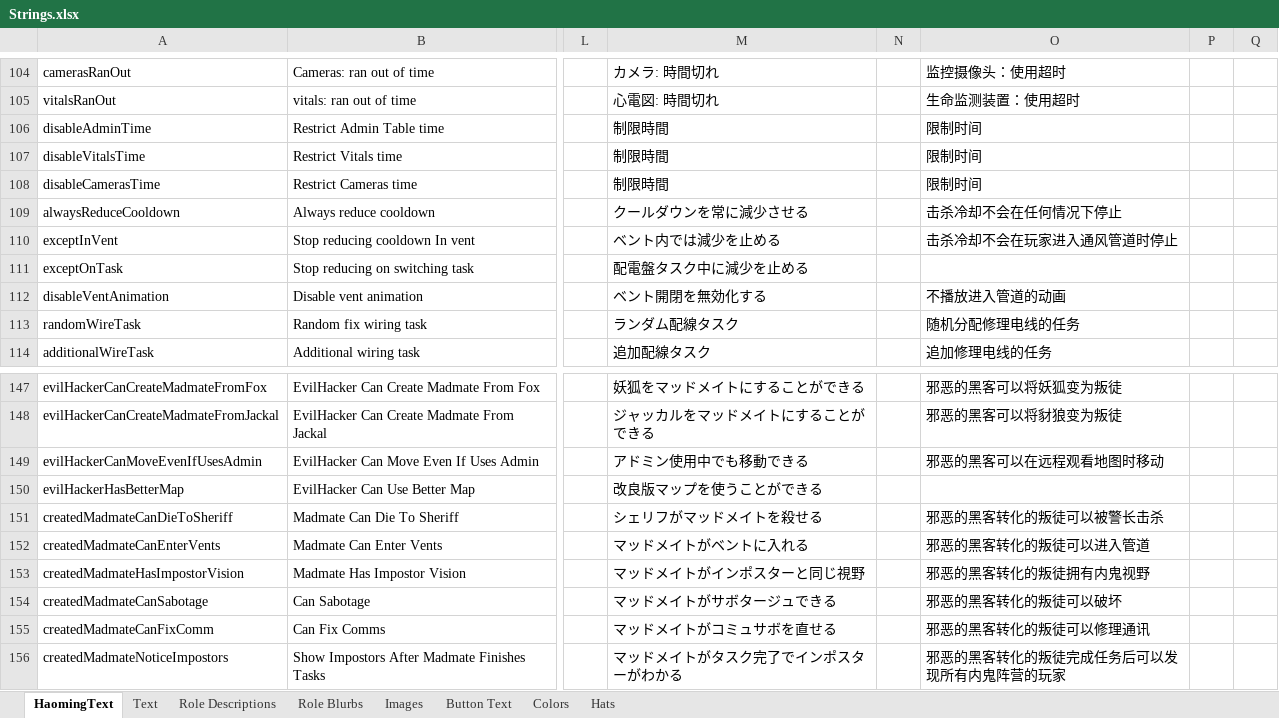
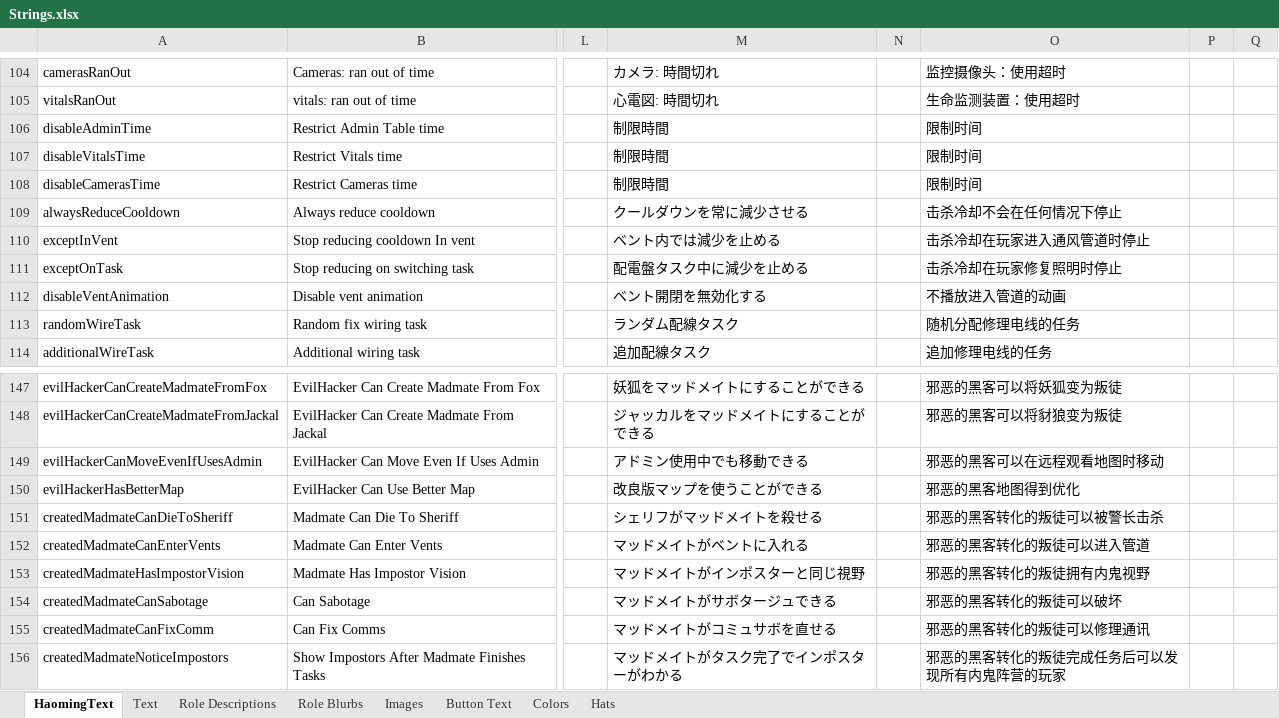
Before and after one commit to Ra2Com/TOR-GM-H_RamboPlay, an Excel workbook: Strings.xlsx, sheet HaomingText, drawn as a sheet; only a part is shown, gaps mark what is left out; values as stored, in another font and other column widths than the file's, no borders; charts and pictures not drawn; the diff covers the shown part only; the diff names each change by its address in the sheet, - before the commit and + after, or states it on an @@ line.

```diff
--- a/Strings.xlsx (sheet HaomingText)
+++ b/Strings.xlsx (sheet HaomingText)
-O110: 击杀冷却不会在玩家进入通风管道时停止
+O110: 击杀冷却在玩家进入通风管道时停止
-O111: (empty)
+O111: 击杀冷却在玩家修复照明时停止
-O150: (empty)
+O150: 邪恶的黑客地图得到优化
```
Also changed, not shown: 1 added row and 17 edited cells elsewhere in this sheet, 8 other files.
